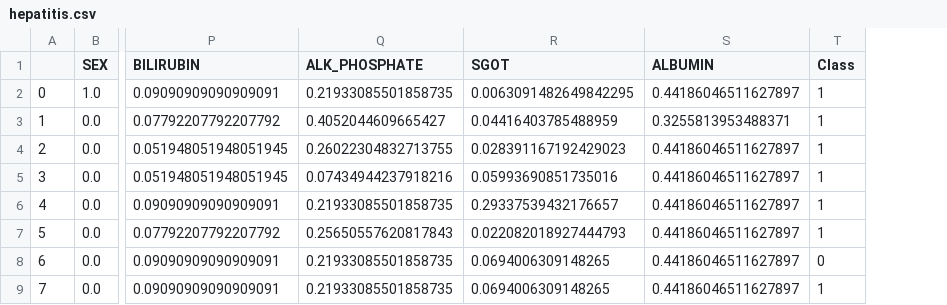
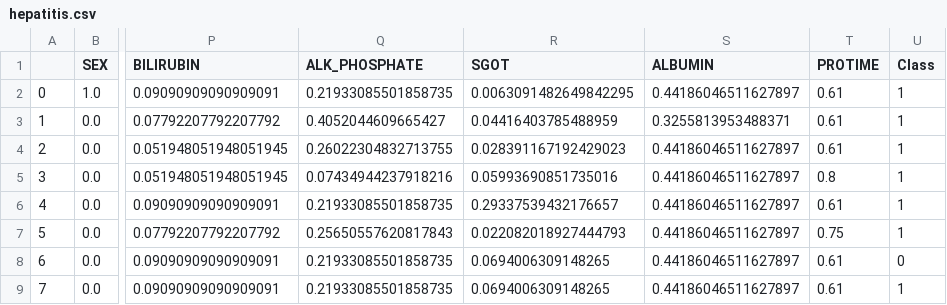
Before and after one commit to alobo01/mai-iml-2assignment, a CSV file: Hepatitis/Preprocessing/hepatitis.csv, drawn as a sheet; only a part is shown, gaps mark what is left out; the diff names each change by its address in the sheet, - before the commit and + after, or states it on an @@ line.

```diff
--- a/Hepatitis/Preprocessing/hepatitis.csv
+++ b/Hepatitis/Preprocessing/hepatitis.csv
+column T (PROTIME), rows 2-9: 0.61 | 0.61 | 0.61 | 0.8 | 0.61 | 0.75 | 0.61 | 0.61
```
Also changed, not shown: 8 other files.
